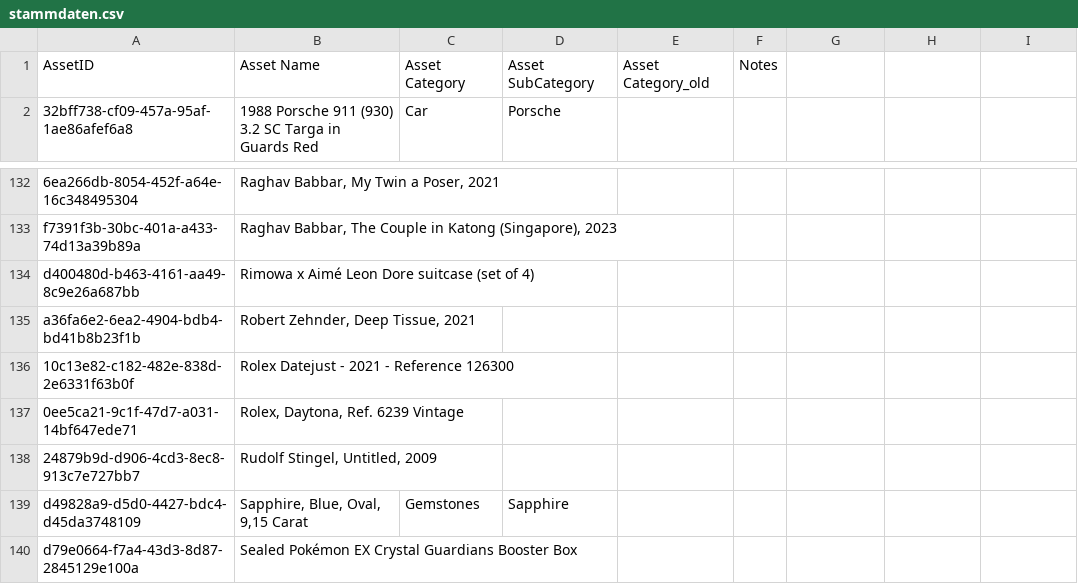
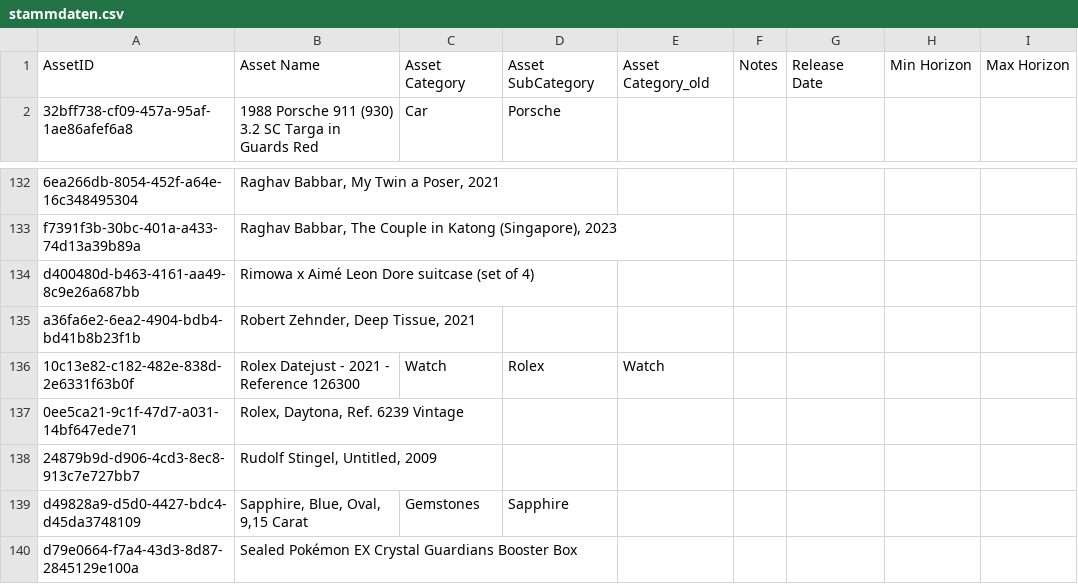
Before and after one commit to Munotstadt/splintdatacollector, a CSV file: data/stammdaten.csv, drawn as a sheet; only a part is shown, gaps mark what is left out; the diff names each change by its address in the sheet, - before the commit and + after, or states it on an @@ line.

Commit message:
Stammdaten aktualisiert – 30.07.2026 17:14:02

```diff
--- a/data/stammdaten.csv
+++ b/data/stammdaten.csv
-G1: (empty)
+G1: Release Date
-H1: (empty)
+H1: Min Horizon
-I1: (empty)
+I1: Max Horizon
-C136: (empty)
+C136: Watch
-D136: (empty)
+D136: Rolex
-E136: (empty)
+E136: Watch
```
